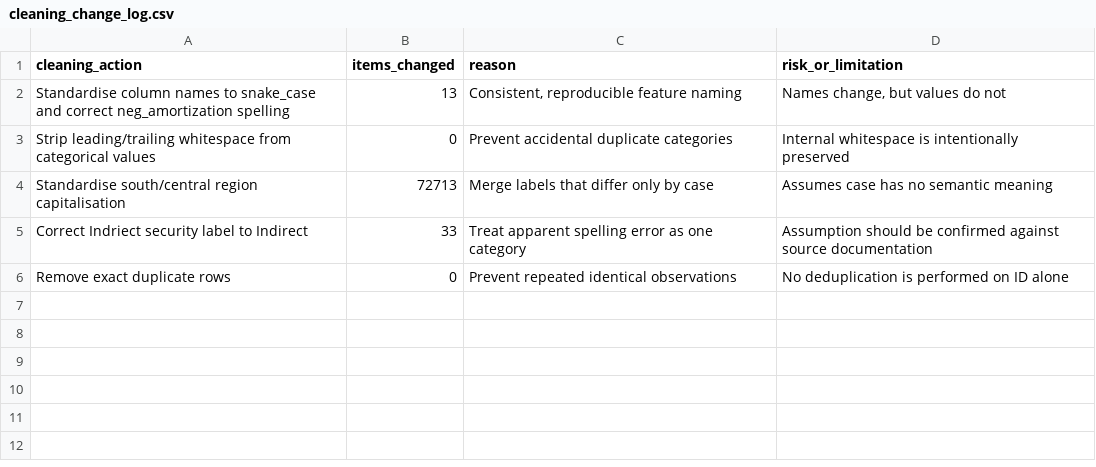
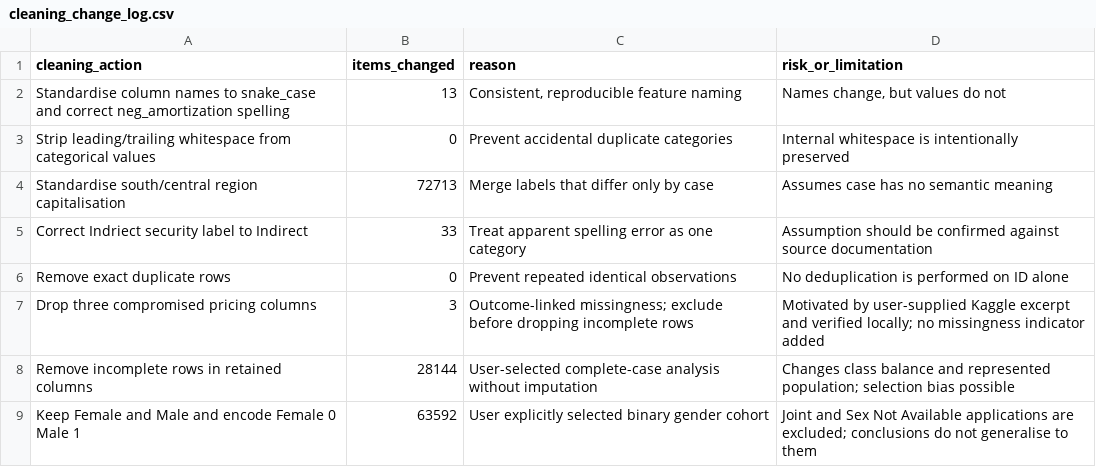
Before and after one commit to chen123893/Machine_Learning, a CSV file: outputs/tables/cleaning/cleaning_change_log.csv, drawn as a sheet.

Commit message:
modification in structure
- added features
- threshold on validation
- changed data cleaning approach

```diff
--- a/outputs/tables/cleaning/cleaning_change_log.csv
+++ b/outputs/tables/cleaning/cleaning_change_log.csv
@@ -6 +6,4 @@ Correct Indriect security label to Indirect,33,Treat apparent spelling error as
 Remove exact duplicate rows,0,Prevent repeated identical observations,No deduplication is performed on ID alone
+Drop three compromised pricing columns,3,Outcome-linked missingness; exclude before dropping incomplete rows,Motivated by user-supplied Kaggle excerpt and verified locally; no missingness indicator added
+Remove incomplete rows in retained columns,28144,User-selected complete-case analysis without imputation,Changes class balance and represented population; selection bias possible
+Keep Female and Male and encode Female 0 Male 1,63592,User explicitly selected binary gender cohort,Joint and Sex Not Available applications are excluded; conclusions do not generalise to them
```
Also changed, not shown: outputs/tables/cleaning/post_clean_validation.csv, outputs/tables/part_d/development_proxy_screen.csv, 29 other files.
